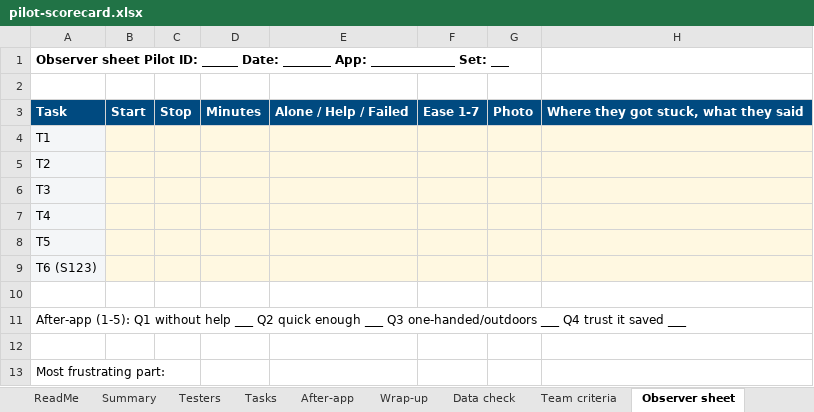
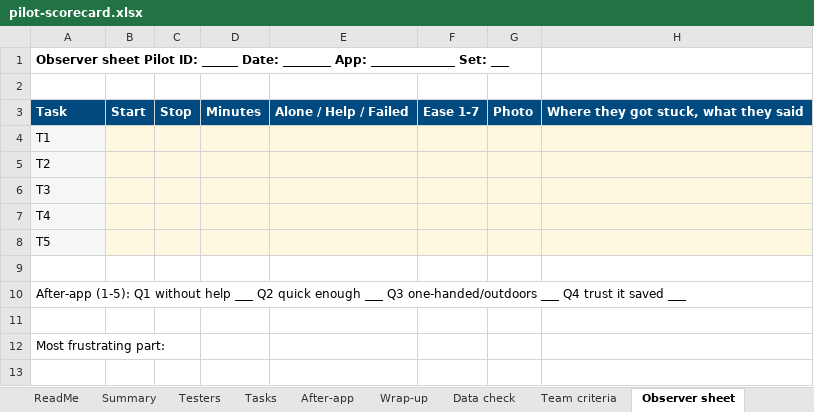
Before and after one commit to sstasio/sfpuc-hydrant-mvp, an Excel workbook: docs/kit/pilot/pilot-scorecard.xlsx, sheet Observer sheet, drawn as a sheet; values as stored, in another font and other column widths than the file's, no borders; the diff names each change by its address in the sheet, - before the commit and + after, or states it on an @@ line.

```diff
--- a/docs/kit/pilot/pilot-scorecard.xlsx (sheet Observer sheet)
+++ b/docs/kit/pilot/pilot-scorecard.xlsx (sheet Observer sheet)
-row 9: T6 (S123)
```
Also changed, not shown: sheet Tasks, sheet Answer key, sheet Summary, sheet Team criteria, 14 other files.
